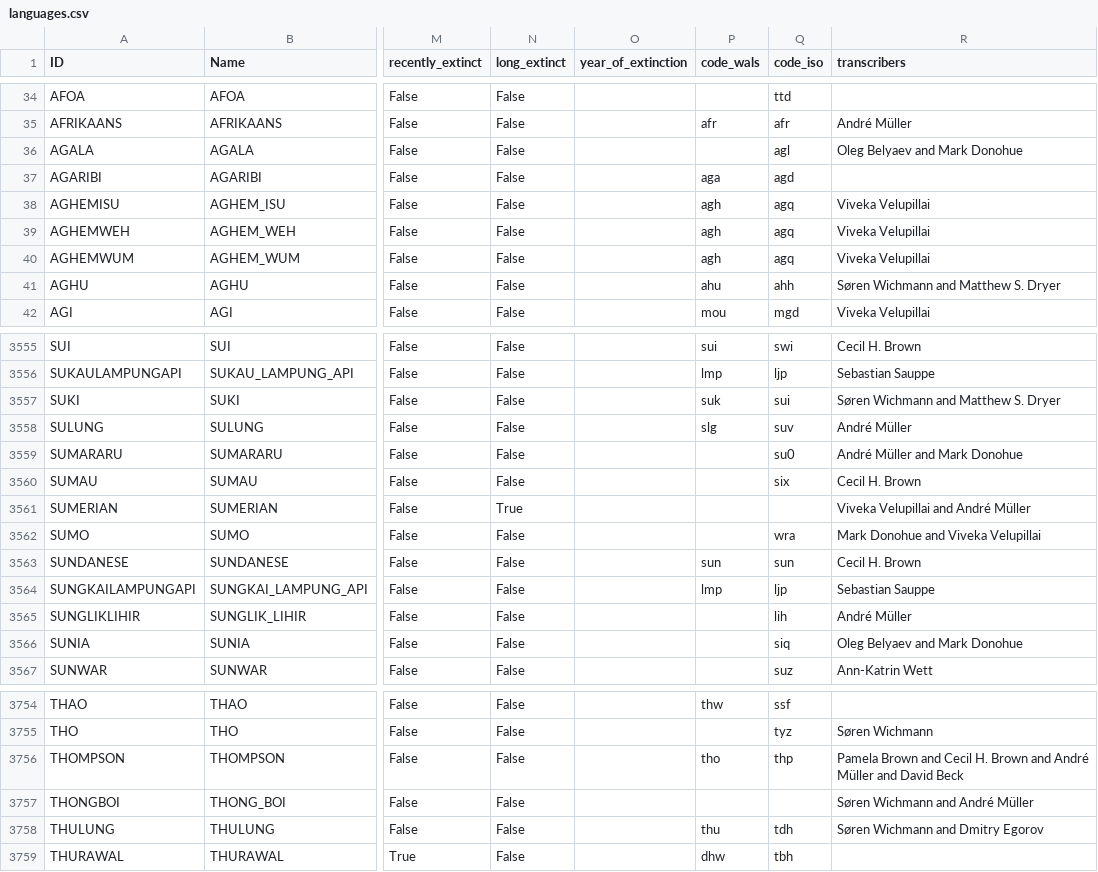
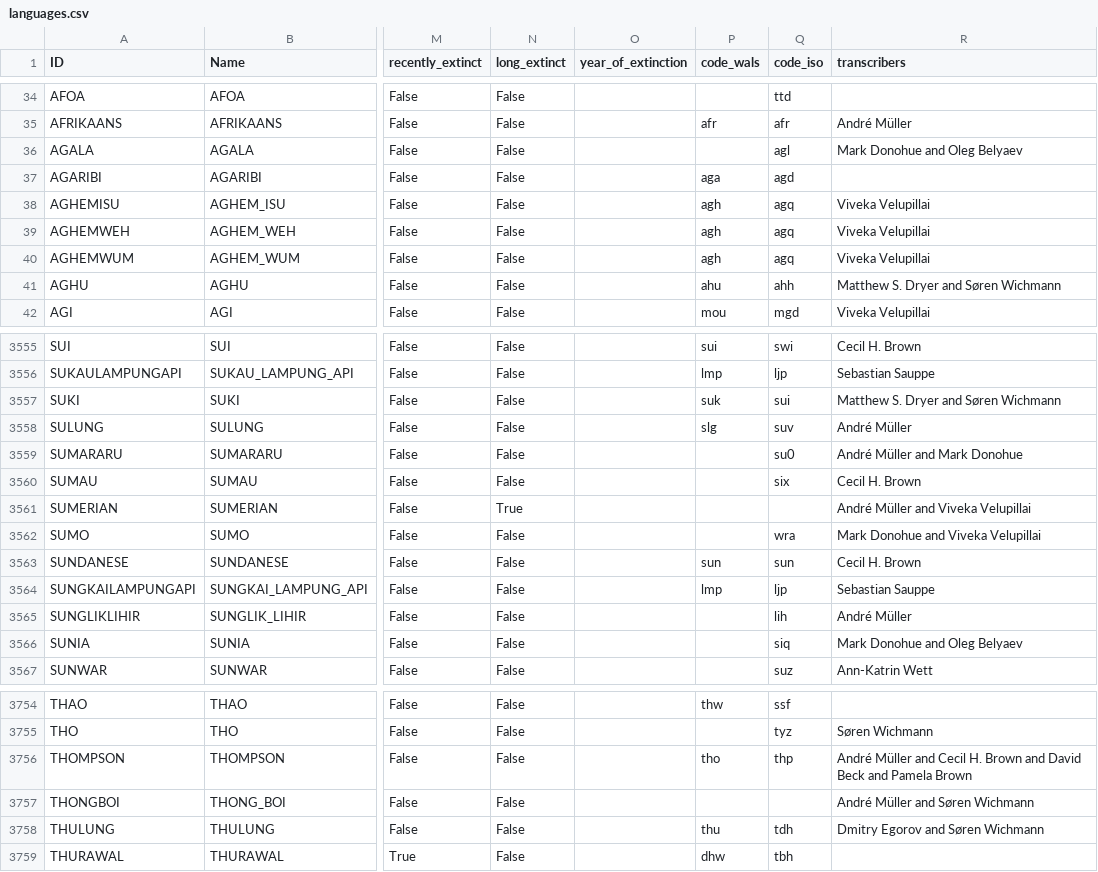
Before and after one commit to lexibank/asjp, a CSV file: cldf/languages.csv, drawn as a sheet; only a part is shown, gaps mark what is left out; the diff covers the shown part only; the diff names each change by its address in the sheet, - before the commit and + after, or states it on an @@ line.

```diff
--- a/cldf/languages.csv
+++ b/cldf/languages.csv
-R36 (transcribers): Oleg Belyaev and Mark Donohue
+R36 (transcribers): Mark Donohue and Oleg Belyaev
-R41 (transcribers): Søren Wichmann and Matthew S. Dryer
+R41 (transcribers): Matthew S. Dryer and Søren Wichmann
-R3557 (transcribers): Søren Wichmann and Matthew S. Dryer
+R3557 (transcribers): Matthew S. Dryer and Søren Wichmann
-R3561 (transcribers): Viveka Velupillai and André Müller
+R3561 (transcribers): André Müller and Viveka Velupillai
-R3566 (transcribers): Oleg Belyaev and Mark Donohue
+R3566 (transcribers): Mark Donohue and Oleg Belyaev
-R3756 (transcribers): Pamela Brown and Cecil H. Brown and André Müller and David Beck
+R3756 (transcribers): André Müller and Cecil H. Brown and David Beck and Pamela Brown
-R3757 (transcribers): Søren Wichmann and André Müller
+R3757 (transcribers): André Müller and Søren Wichmann
-R3758 (transcribers): Søren Wichmann and Dmitry Egorov
+R3758 (transcribers): Dmitry Egorov and Søren Wichmann
```
Also changed, not shown: 99 edited cells elsewhere in this file, 7 other files.
